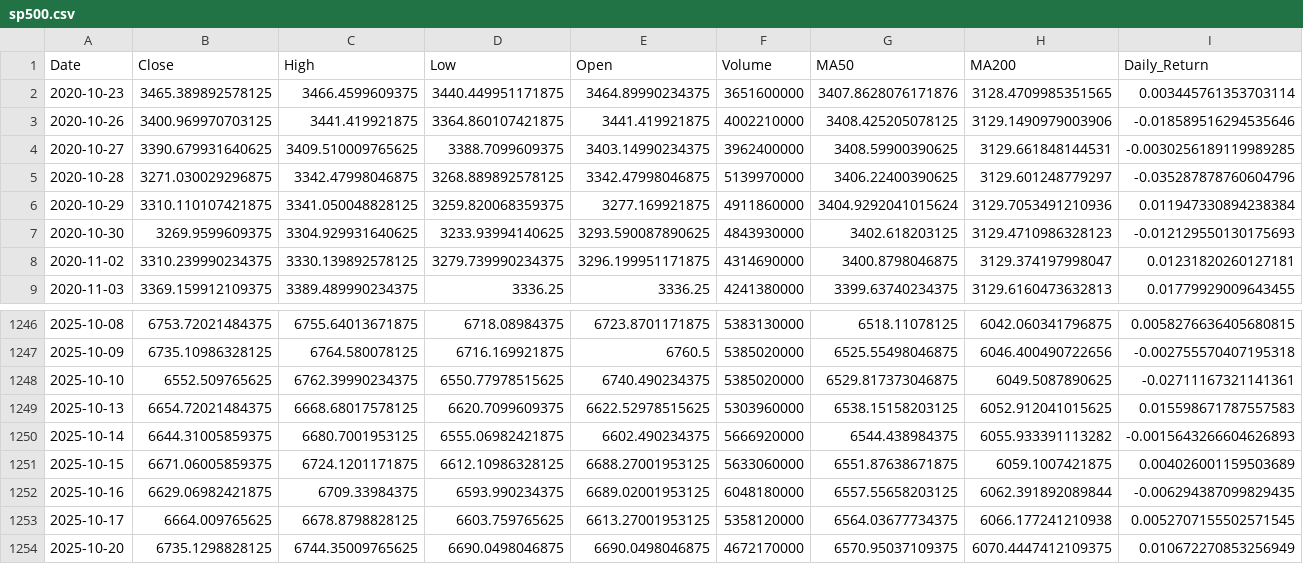
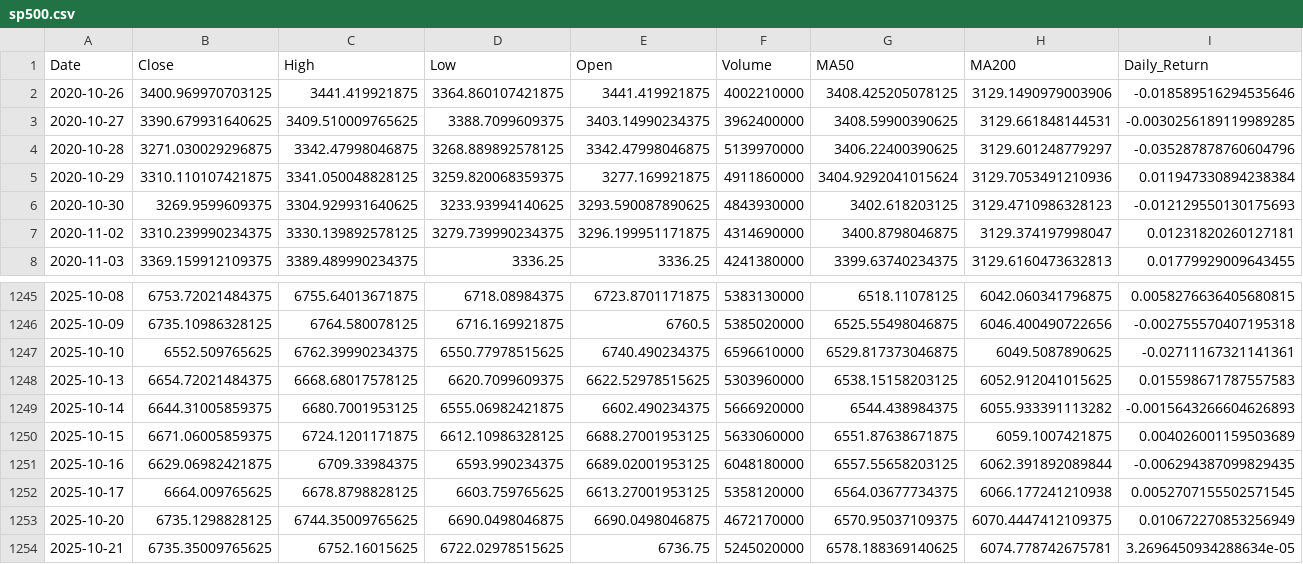
Before and after one commit to hamdananas-alt/SP500_vs_FAANG_Project, a CSV file: data/processed/sp500.csv, drawn as a sheet; only a part is shown, gaps mark what is left out; removed rows and columns are numbered as before the commit, all else as after; rows hold the shown columns only; the diff names each change by its address in the sheet, - before the commit and + after, or states it on an @@ line.

```diff
--- a/data/processed/sp500.csv
+++ b/data/processed/sp500.csv
-row 2: 2020-10-23 | 3465.389892578125 | 3466.4599609375 | 3440.449951171875 | 3464.89990234375 | 3651600000 | 3407.8628076171876 | 3128.4709985351565 | 0.003445761353703114
-F1247 (Volume): 5385020000
+F1247 (Volume): 6596610000
+row 1254: 2025-10-21 | 6735.35009765625 | 6752.16015625 | 6722.02978515625 | 6736.75 | 5245020000 | 6578.188369140625 | 6074.778742675781 | 3.2696450934288634e-05
```
Also changed, not shown: data/processed/faang.csv.
